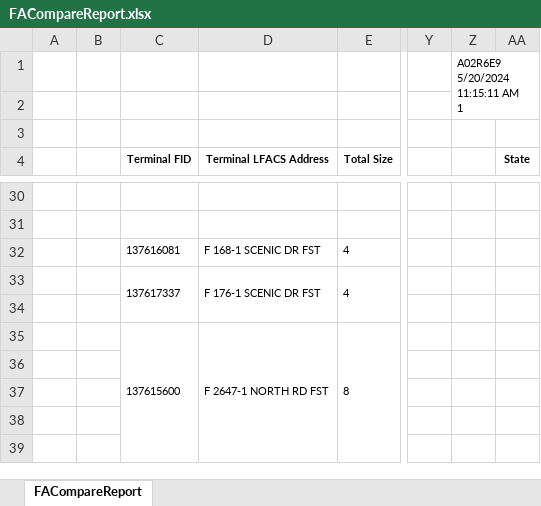
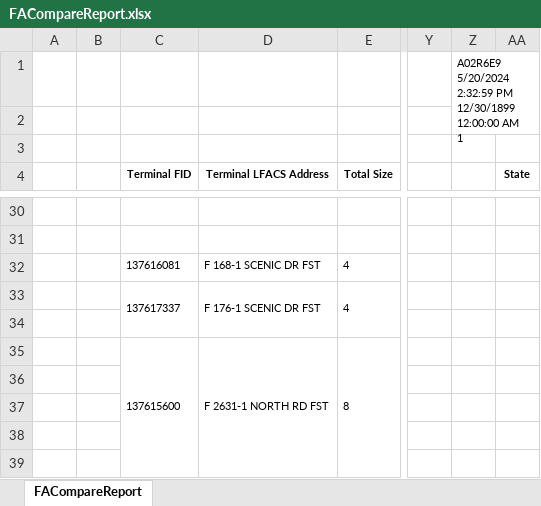
Before and after one commit to onir2024/SHR, an Excel workbook: FACompareReport.xlsx, sheet FACompareReport, drawn as a sheet; only a part is shown, gaps mark what is left out; values as stored, in another font and other column widths than the file's, no borders; charts and pictures not drawn; ↵ is a line break in a cell; the diff names each change by its address in the sheet, - before the commit and + after, or states it on an @@ line.

```diff
--- a/FACompareReport.xlsx (sheet FACompareReport)
+++ b/FACompareReport.xlsx (sheet FACompareReport)
-Z1: A02R6E9 ↵ 5/20/2024 11:15:11 AM ↵ 1
+Z1: A02R6E9 ↵ 5/20/2024 2:32:59 PM ↵ 12/30/1899 12:00:00 AM ↵ 1
-D35 (Terminal LFACS Address): F 2647-1 NORTH RD FST
+D35 (Terminal LFACS Address): F 2631-1 NORTH RD FST
```
Also changed, not shown: UFR.xlsx.
